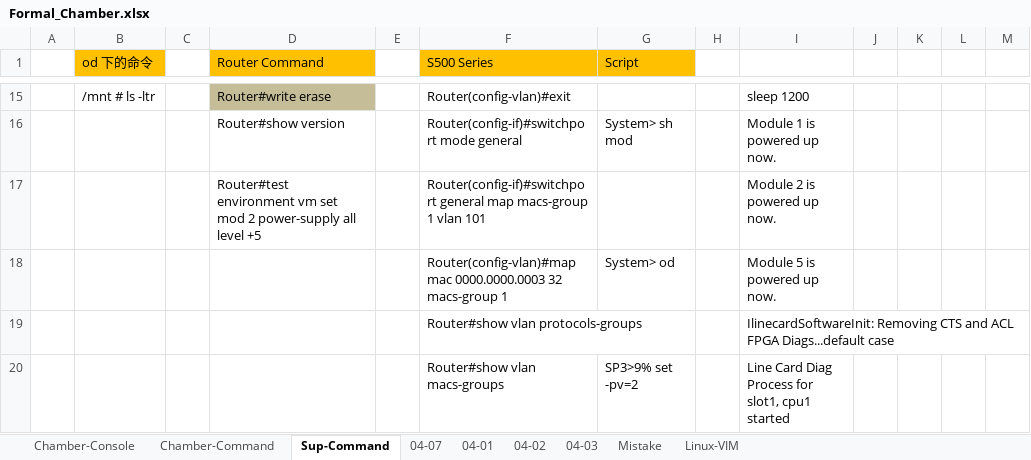
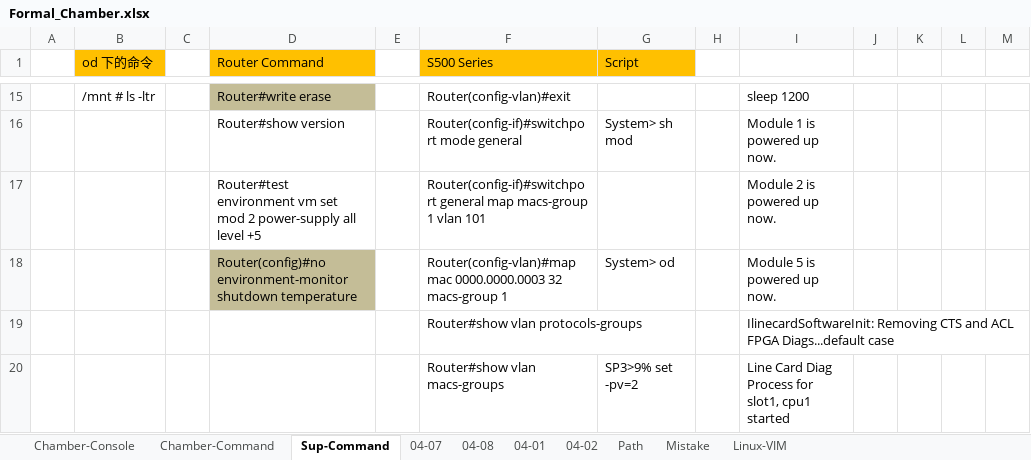
Before and after one commit to gaomeng1447/Test-Status, an Excel workbook: Formal_Chamber.xlsx, sheet Sup-Command, drawn as a sheet; only a part is shown, gaps mark what is left out; values as stored, in another font and other column widths than the file's, no borders; the diff names each change by its address in the sheet, - before the commit and + after, or states it on an @@ line.

```diff
--- a/Formal_Chamber.xlsx (sheet Sup-Command)
+++ b/Formal_Chamber.xlsx (sheet Sup-Command)
-sheet tab: 04-03
+sheet tab: Path
+sheet tab: 04-08
-D18 (Router Command): (empty)
+D18 (Router Command): Router(config)#no environment-monitor shutdown temperature
-D18 fill: none
+D18 fill: #C4BD97
```
Also changed, not shown: sheet Path, sheet Chamber-Console, charts or pictures, TestTrack_Since0403.xlsx.
